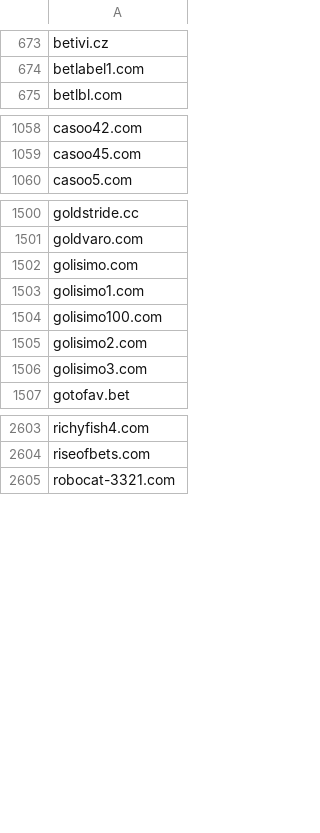
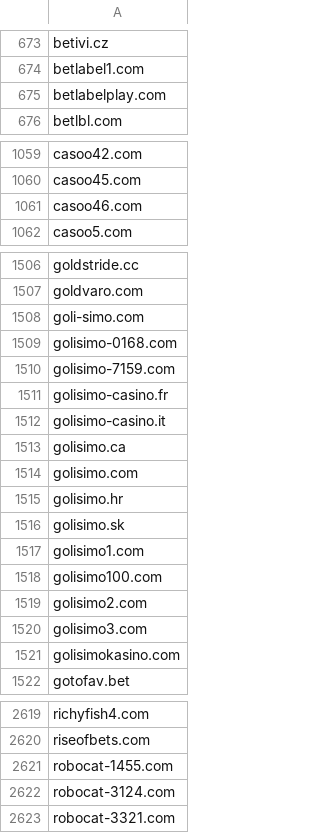
Before and after one commit to analogic/cz-gov-blocks, a CSV file: csv/mfcr.csv, drawn as a sheet; only a part is shown, gaps mark what is left out; the diff covers the shown part only.

```diff
--- a/csv/mfcr.csv
+++ b/csv/mfcr.csv
@@ -674,2 +674,3 @@ betivi.cz
 betlabel1.com
+betlabelplay.com
 betlbl.com
@@ -1059,2 +1060,3 @@ casoo42.com
 casoo45.com
+casoo46.com
 casoo5.com
@@ -1501,3 +1507,11 @@ goldstride.cc
 goldvaro.com
+goli-simo.com
+golisimo-0168.com
+golisimo-7159.com
+golisimo-casino.fr
+golisimo-casino.it
+golisimo.ca
 golisimo.com
+golisimo.hr
+golisimo.sk
 golisimo1.com
@@ -1506,2 +1520,3 @@ golisimo2.com
 golisimo3.com
+golisimokasino.com
 gotofav.bet
@@ -2604,2 +2620,4 @@ richyfish4.com
 riseofbets.com
+robocat-1455.com
+robocat-3124.com
 robocat-3321.com
```
Also changed, not shown: 8 added rows elsewhere in this file, original/mfcr.csv, 2 other files.
